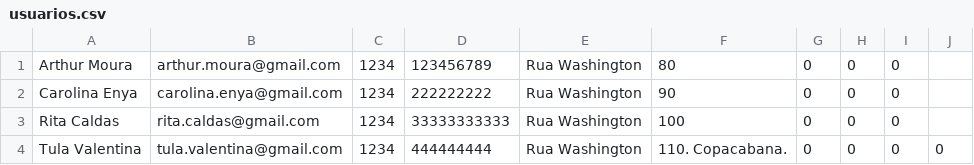
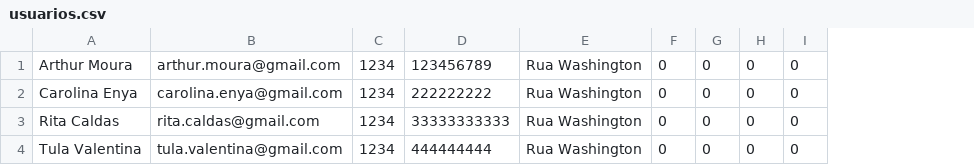
Before and after one commit to pds2/20191-team-9, a CSV file: usuarios.csv, drawn as a sheet; removed rows and columns are numbered as before the commit, all else as after; the diff names each change by its address in the sheet, - before the commit and + after, or states it on an @@ line.

```diff
--- a/usuarios.csv
+++ b/usuarios.csv
-column F, rows 1-4: 80 | 90 | 100 | 110. Copacabana.
+column F, rows 1-4: all 0
-column J, row 4: 0
```
Also changed, not shown: 9 other files.
